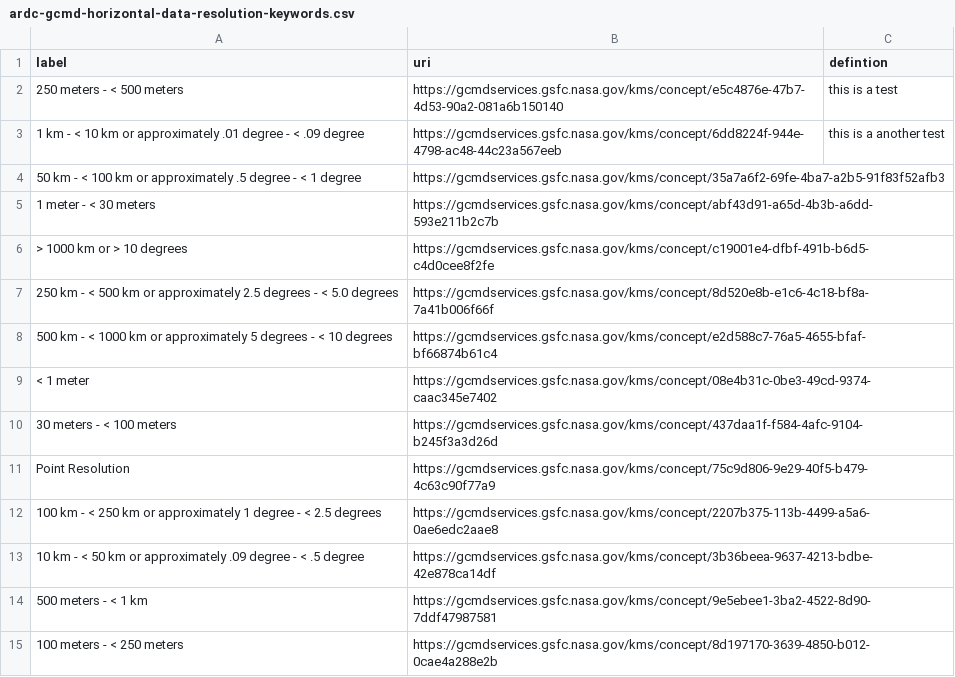
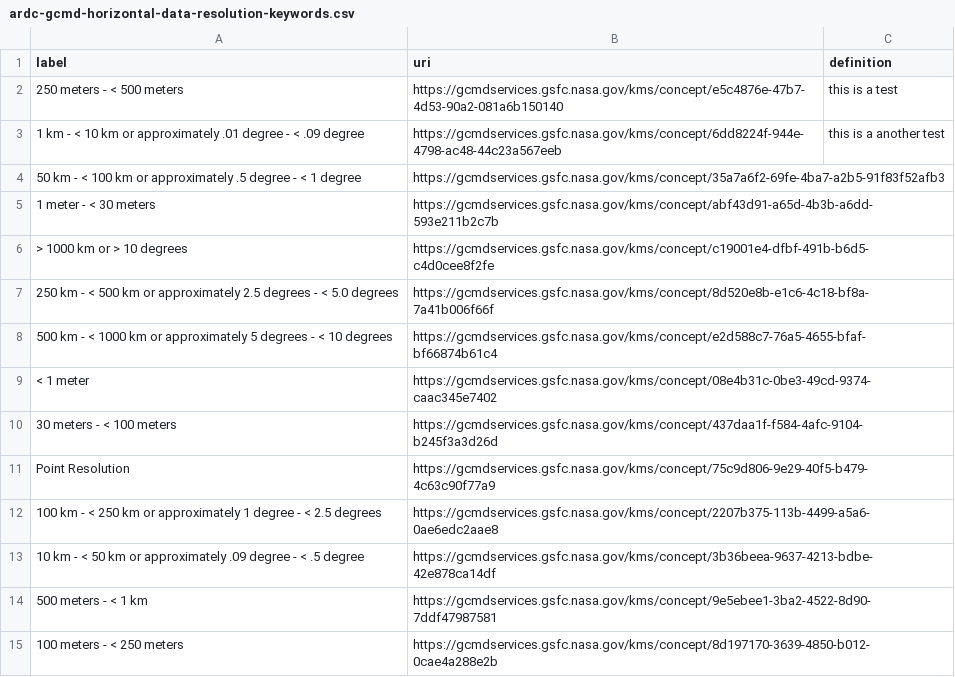
Before and after one commit to MarkCalvert/qdes-vocabularies, a CSV file: ardc-gcmd-horizontal-data-resolution-keywords.csv, drawn as a sheet.

Commit message:
Update ardc-gcmd-horizontal-data-resolution-keywords.csv

```diff
--- a/ardc-gcmd-horizontal-data-resolution-keywords.csv
+++ b/ardc-gcmd-horizontal-data-resolution-keywords.csv
@@ -1,2 +1,2 @@
-label,uri,defintion
+label,uri,definition
 "250 meters - < 500 meters",https://gcmdservices.gsfc.nasa.gov/kms/concept/e5c4876e-47b7-4d53-90a2-081a6b150140, "this is a test"
```
